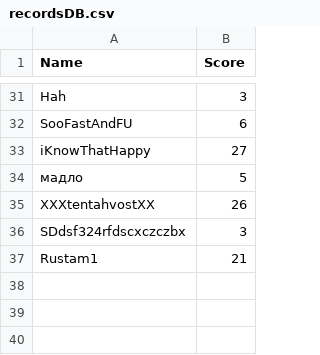
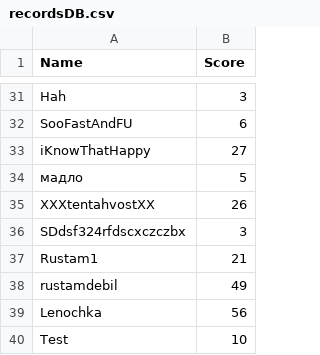
Before and after one commit to RustamHolov/Snake, a CSV file: recordsDB.csv, drawn as a sheet; only a part is shown, gaps mark what is left out; the diff names each change by its address in the sheet, - before the commit and + after, or states it on an @@ line.

```diff
--- a/recordsDB.csv
+++ b/recordsDB.csv
+row 38: rustamdebil | 49
+row 39: Lenochka | 56
+row 40: Test | 10
```
Also changed, not shown: 32 other files.
